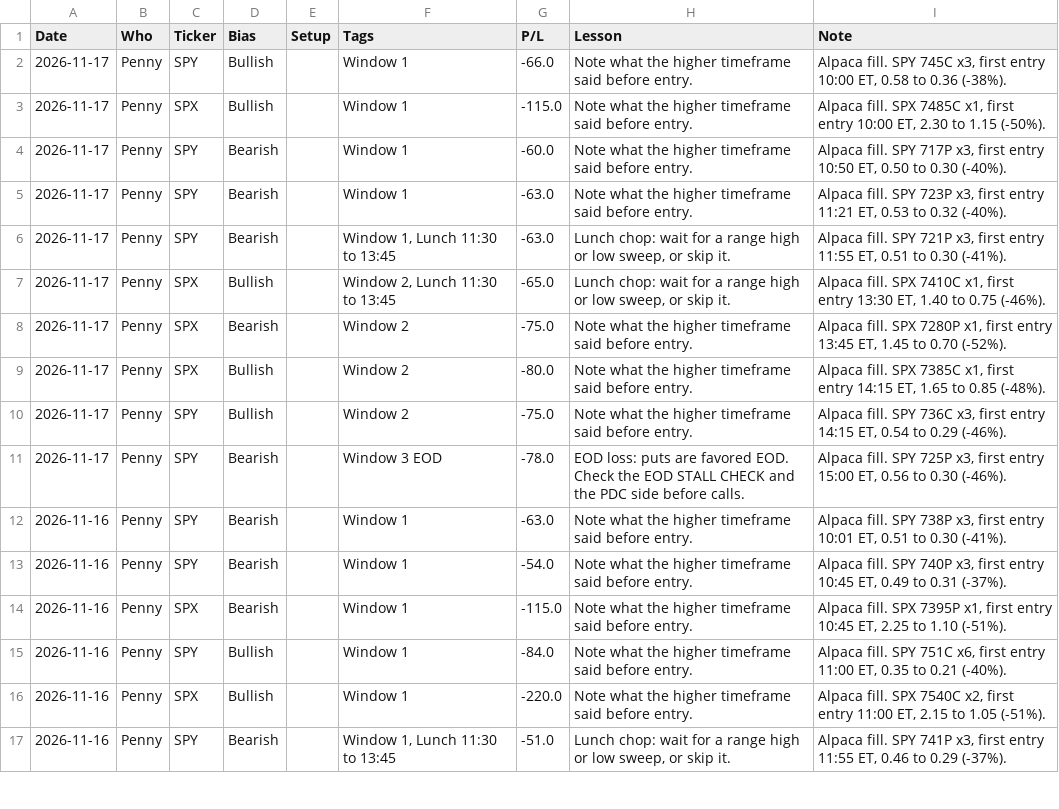
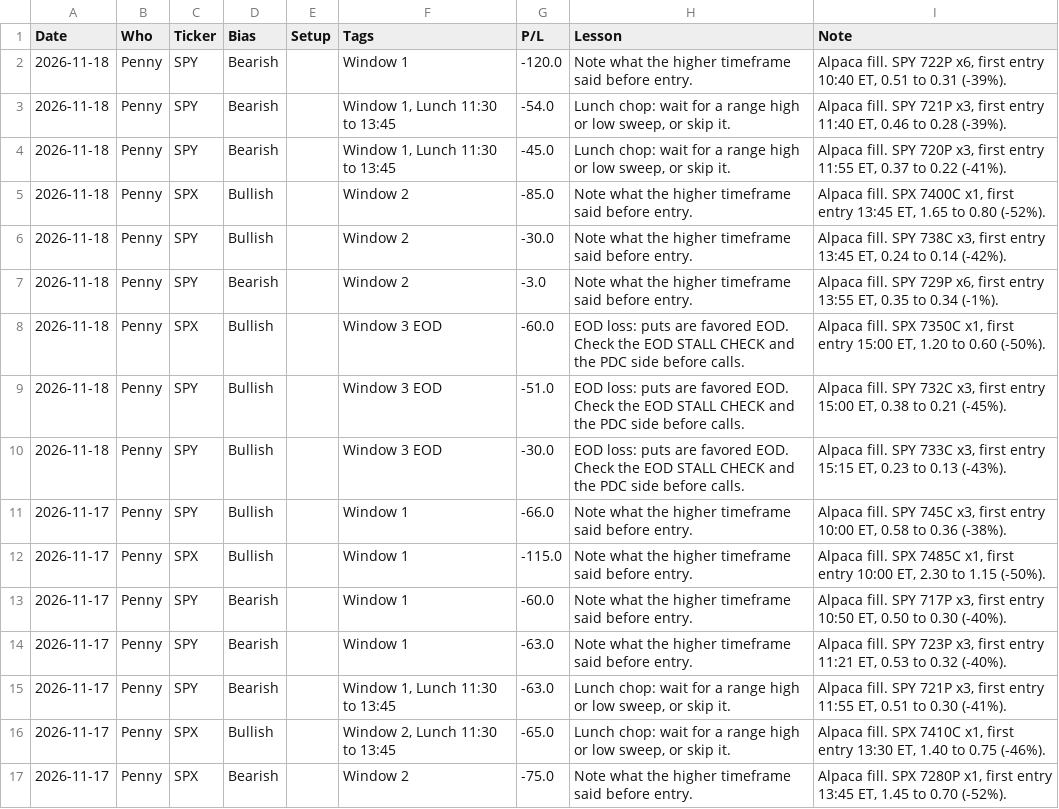
Before and after one commit to thetrinmillenia/belle-backtest, a CSV file: results/loss_library.csv, drawn as a sheet; only a part is shown; the shorter side is filled out with more unchanged rows.

```diff
--- a/results/loss_library.csv
+++ b/results/loss_library.csv
@@ -1,2 +1,11 @@
 Date,Who,Ticker,Bias,Setup,Tags,P/L,Lesson,Note
+2026-11-18,Penny,SPY,Bearish,,Window 1,-120.0,Note what the higher timeframe said before entry.,"Alpaca fill. SPY 722P x6, first entry 10:40 ET, 0.51 to 0.31 (-39%)."
+2026-11-18,Penny,SPY,Bearish,,"Window 1, Lunch 11:30 to 13:45",-54.0,"Lunch chop: wait for a range high or low sweep, or skip it.","Alpaca fill. SPY 721P x3, first entry 11:40 ET, 0.46 to 0.28 (-39%)."
+2026-11-18,Penny,SPY,Bearish,,"Window 1, Lunch 11:30 to 13:45",-45.0,"Lunch chop: wait for a range high or low sweep, or skip it.","Alpaca fill. SPY 720P x3, first entry 11:55 ET, 0.37 to 0.22 (-41%)."
+2026-11-18,Penny,SPX,Bullish,,Window 2,-85.0,Note what the higher timeframe said before entry.,"Alpaca fill. SPX 7400C x1, first entry 13:45 ET, 1.65 to 0.80 (-52%)."
+2026-11-18,Penny,SPY,Bullish,,Window 2,-30.0,Note what the higher timeframe said before entry.,"Alpaca fill. SPY 738C x3, first entry 13:45 ET, 0.24 to 0.14 (-42%)."
+2026-11-18,Penny,SPY,Bearish,,Window 2,-3.0,Note what the higher timeframe said before entry.,"Alpaca fill. SPY 729P x6, first entry 13:55 ET, 0.35 to 0.34 (-1%)."
+2026-11-18,Penny,SPX,Bullish,,Window 3 EOD,-60.0,EOD loss: puts are favored EOD. Check the EOD STALL CHECK and the PDC side before calls.,"Alpaca fill. SPX 7350C x1, first entry 15:00 ET, 1.20 to 0.60 (-50%)."
+2026-11-18,Penny,SPY,Bullish,,Window 3 EOD,-51.0,EOD loss: puts are favored EOD. Check the EOD STALL CHECK and the PDC side before calls.,"Alpaca fill. SPY 732C x3, first entry 15:00 ET, 0.38 to 0.21 (-45%)."
+2026-11-18,Penny,SPY,Bullish,,Window 3 EOD,-30.0,EOD loss: puts are favored EOD. Check the EOD STALL CHECK and the PDC side before calls.,"Alpaca fill. SPY 733C x3, first entry 15:15 ET, 0.23 to 0.13 (-43%)."
 2026-11-17,Penny,SPY,Bullish,,Window 1,-66.0,Note what the higher timeframe said before entry.,"Alpaca fill. SPY 745C x3, first entry 10:00 ET, 0.58 to 0.36 (-38%)."
```
Also changed, not shown: results/bot_health.csv, results/harper/vix_log.csv, 5 other files.
